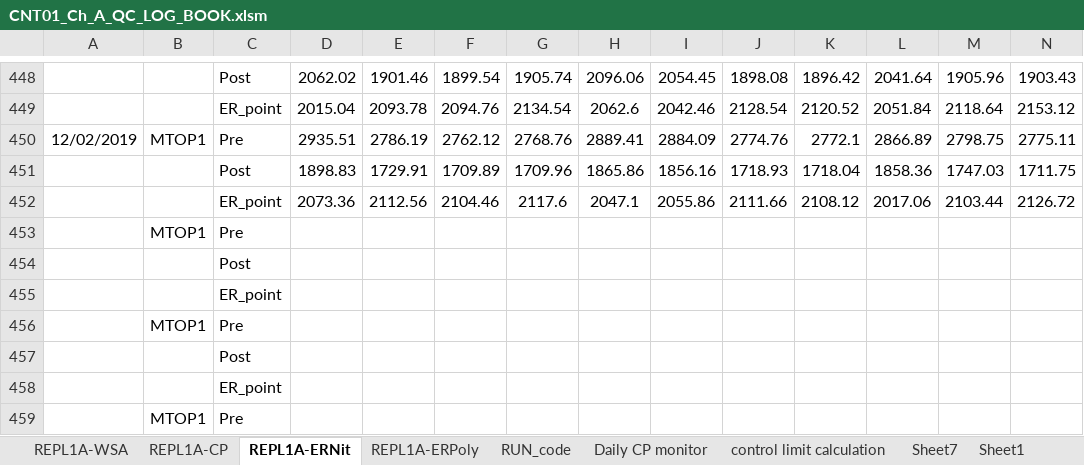
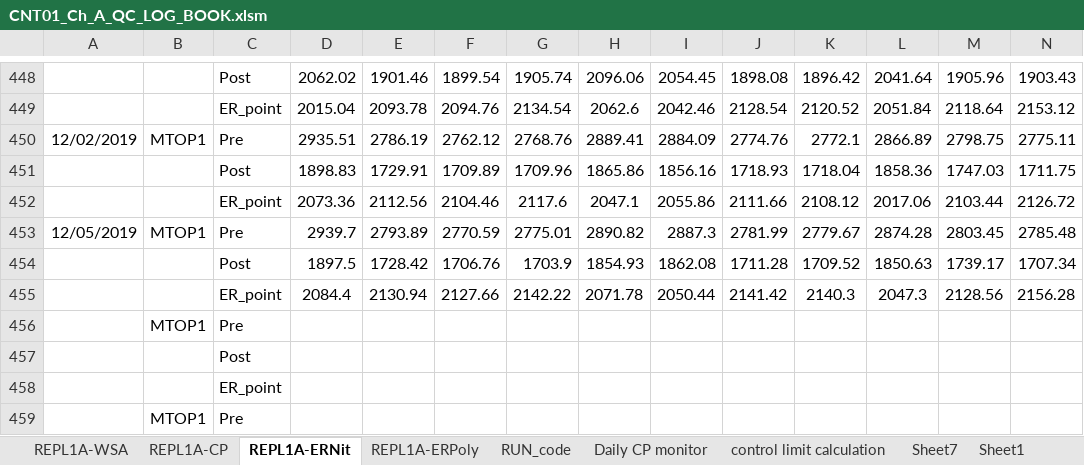
Before and after one commit to abhi3700/AutoPlot, an Excel workbook: examples/dry_etch/CNT01_Ch_A_QC_LOG_BOOK/CNT01_Ch_A_QC_LOG_BOOK.xlsm, sheet REPL1A-ERNit, drawn as a sheet; only a part is shown, gaps mark what is left out; the shorter side is filled out with more unchanged rows; values as stored, in another font and other column widths than the file's, no borders; conditional formats not drawn; rows hold the shown columns only; the diff covers the shown part only; the diff names each change by its address in the sheet, - before the commit and + after, or states it on an @@ line.

```diff
--- a/examples/dry_etch/CNT01_Ch_A_QC_LOG_BOOK/CNT01_Ch_A_QC_LOG_BOOK.xlsm (sheet REPL1A-ERNit)
+++ b/examples/dry_etch/CNT01_Ch_A_QC_LOG_BOOK/CNT01_Ch_A_QC_LOG_BOOK.xlsm (sheet REPL1A-ERNit)
+row 453: 12/05/2019 | MTOP1 | Pre | 2939.7 | 2793.89 | 2770.59 | 2775.01 | 2890.82 | 2887.3 | 2781.99 | 2779.67 | 2874.28 | 2803.45 | 2785.48
+row 454:  |  | Post | 1897.5 | 1728.42 | 1706.76 | 1703.9 | 1854.93 | 1862.08 | 1711.28 | 1709.52 | 1850.63 | 1739.17 | 1707.34
+row 455:  |  | ER_point | 2084.4 | 2130.94 | 2127.66 | 2142.22 | 2071.78 | 2050.44 | 2141.42 | 2140.3 | 2047.3 | 2128.56 | 2156.28
```
Also changed, not shown: 31 added rows and 10 edited cells elsewhere in this sheet, sheet REPL1A-ERPoly, sheet REPL1A-CP, sheet RUN_code, formulas that keep their value, charts or pictures, 7 other files.
